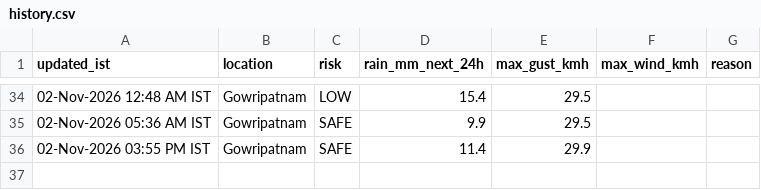
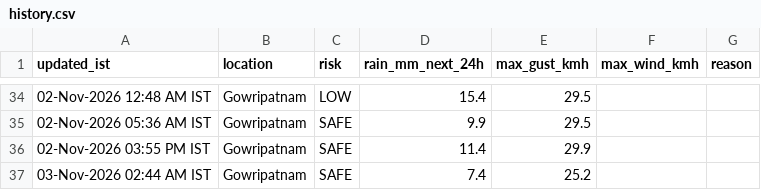
Before and after one commit to saideeppallela/cyclone-gowripatnam, a CSV file: history.csv, drawn as a sheet; only a part is shown, gaps mark what is left out; the diff names each change by its address in the sheet, - before the commit and + after, or states it on an @@ line.

```diff
--- a/history.csv
+++ b/history.csv
+row 37: 03-Nov-2026 02:44 AM IST | Gowripatnam | SAFE | 7.4 | 25.2
```
Also changed, not shown: 1 other file.
